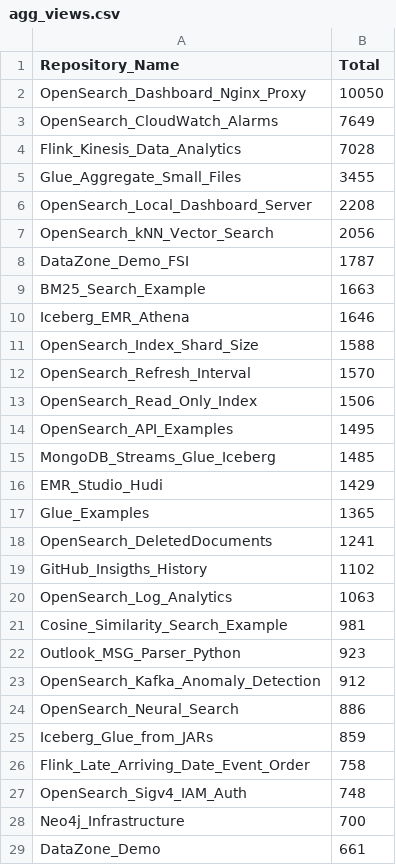
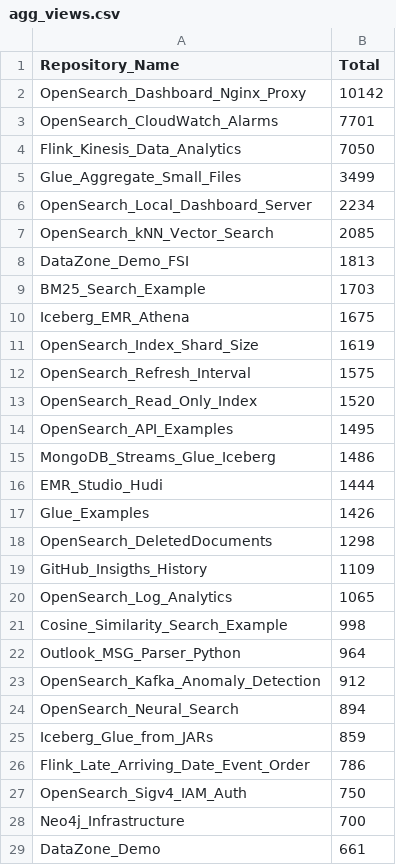
Before and after one commit to ev2900/GitHub_Insigths_History, a CSV file: Metric_Collection/Aggregated_Metric_Data/agg_views.csv, drawn as a sheet; only a part is shown; the diff covers the shown part only.

```diff
--- a/Metric_Collection/Aggregated_Metric_Data/agg_views.csv
+++ b/Metric_Collection/Aggregated_Metric_Data/agg_views.csv
@@ -1,28 +1,28 @@
 Repository_Name,Total
-OpenSearch_Dashboard_Nginx_Proxy,10050
-OpenSearch_CloudWatch_Alarms,7649
-Flink_Kinesis_Data_Analytics,7028
-Glue_Aggregate_Small_Files,3455
-OpenSearch_Local_Dashboard_Server,2208
-OpenSearch_kNN_Vector_Search,2056
-DataZone_Demo_FSI,1787
-BM25_Search_Example,1663
-Iceberg_EMR_Athena,1646
-OpenSearch_Index_Shard_Size,1588
-OpenSearch_Refresh_Interval,1570
-OpenSearch_Read_Only_Index,1506
+OpenSearch_Dashboard_Nginx_Proxy,10142
+OpenSearch_CloudWatch_Alarms,7701
+Flink_Kinesis_Data_Analytics,7050
+Glue_Aggregate_Small_Files,3499
+OpenSearch_Local_Dashboard_Server,2234
+OpenSearch_kNN_Vector_Search,2085
+DataZone_Demo_FSI,1813
+BM25_Search_Example,1703
+Iceberg_EMR_Athena,1675
+OpenSearch_Index_Shard_Size,1619
+OpenSearch_Refresh_Interval,1575
+OpenSearch_Read_Only_Index,1520
 OpenSearch_API_Examples,1495
-MongoDB_Streams_Glue_Iceberg,1485
-EMR_Studio_Hudi,1429
-Glue_Examples,1365
-OpenSearch_DeletedDocuments,1241
-GitHub_Insigths_History,1102
-OpenSearch_Log_Analytics,1063
-Cosine_Similarity_Search_Example,981
-Outlook_MSG_Parser_Python,923
+MongoDB_Streams_Glue_Iceberg,1486
+EMR_Studio_Hudi,1444
+Glue_Examples,1426
+OpenSearch_DeletedDocuments,1298
+GitHub_Insigths_History,1109
+OpenSearch_Log_Analytics,1065
+Cosine_Similarity_Search_Example,998
+Outlook_MSG_Parser_Python,964
 OpenSearch_Kafka_Anomaly_Detection,912
-OpenSearch_Neural_Search,886
+OpenSearch_Neural_Search,894
 Iceberg_Glue_from_JARs,859
-Flink_Late_Arriving_Date_Event_Order,758
-OpenSearch_Sigv4_IAM_Auth,748
+Flink_Late_Arriving_Date_Event_Order,786
+OpenSearch_Sigv4_IAM_Auth,750
 Neo4j_Infrastructure,700
```
Also changed, not shown: 3 edited cells elsewhere in this file, Metric_Collection/Aggregated_Metric_Data/agg_unique_visits.csv, Metric_Collection/Metric_Data/unique_visits.csv, 2 other files.
